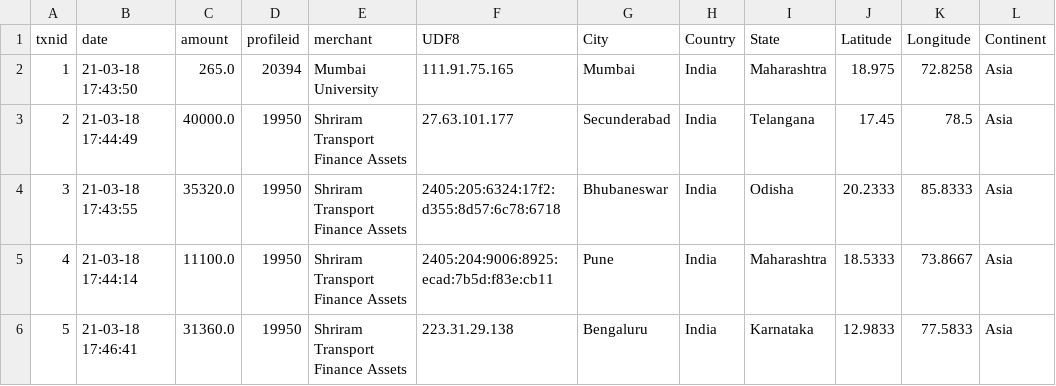
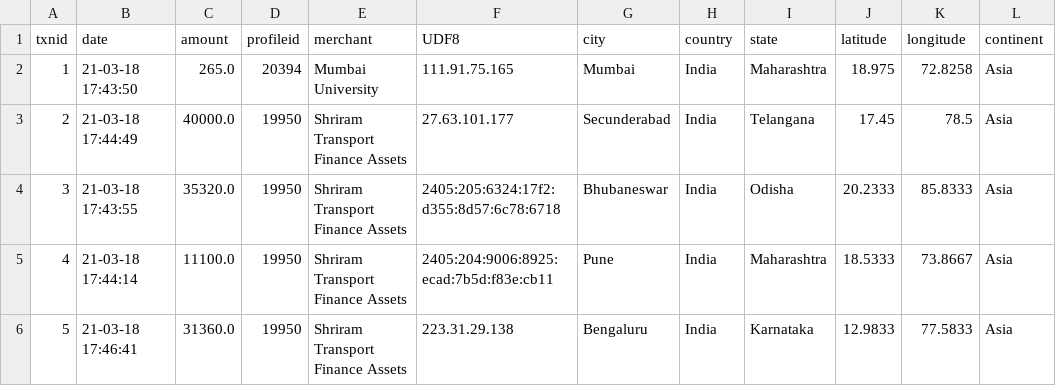
Before and after one commit to arths-seq/payment-demo, a CSV file: test.csv, drawn as a sheet; only a part is shown.

Commit message:
Update test.csv

```diff
--- a/test.csv
+++ b/test.csv
@@ -1,2 +1,2 @@
-txnid,date,amount,profileid,merchant,UDF8,City,Country,State,Latitude,Longitude,Continent
+txnid,date,amount,profileid,merchant,UDF8,city,country,state,latitude,longitude,continent
 1,21-03-18  17:43:50,265.0,20394,Mumbai University,111.91.75.165,Mumbai,India,Maharashtra,18.975,72.8258,Asia
```
